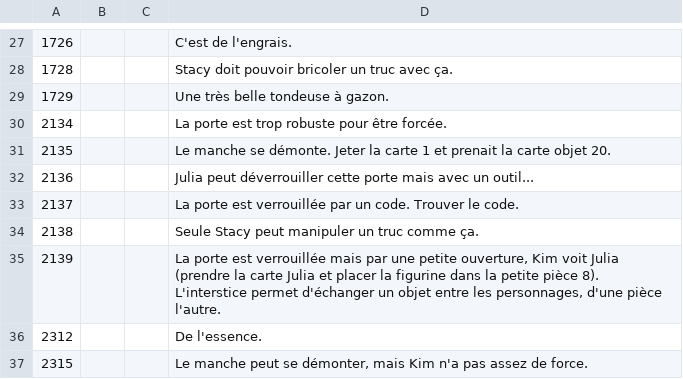
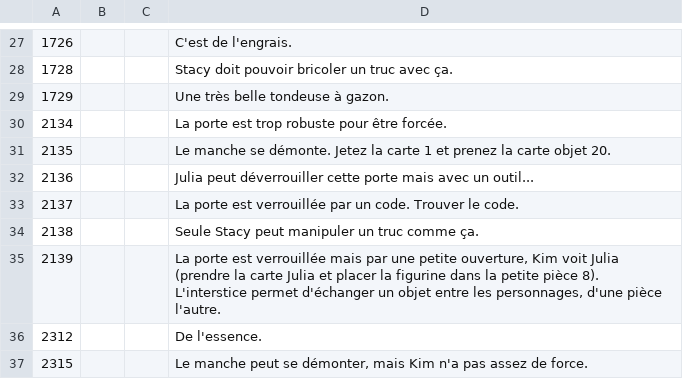
Before and after one commit to escapologists/app, a CSV file: solutions_M1.csv, drawn as a sheet; only a part is shown, gaps mark what is left out.

Commit message:
Update solutions_M1.csv

```diff
--- a/solutions_M1.csv
+++ b/solutions_M1.csv
@@ -30,3 +30,3 @@
 2134;;;La porte est trop robuste pour être forcée.
-2135;;;Le manche se démonte. Jeter la carte 1 et prenait la carte objet 20.
+2135;;;Le manche se démonte. Jetez la carte 1 et prenez la carte objet 20.
 2136;;;Julia peut déverrouiller cette porte mais avec un outil...
```
